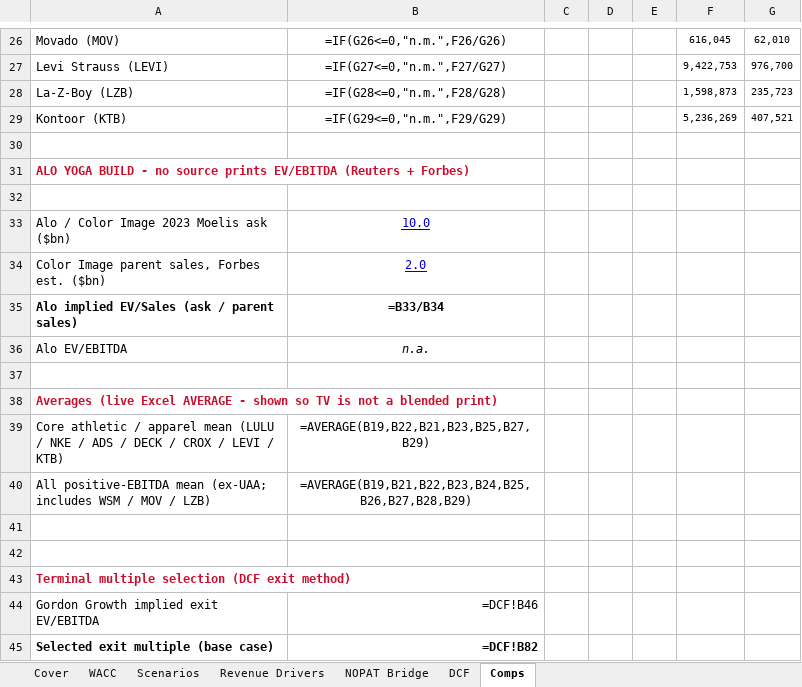
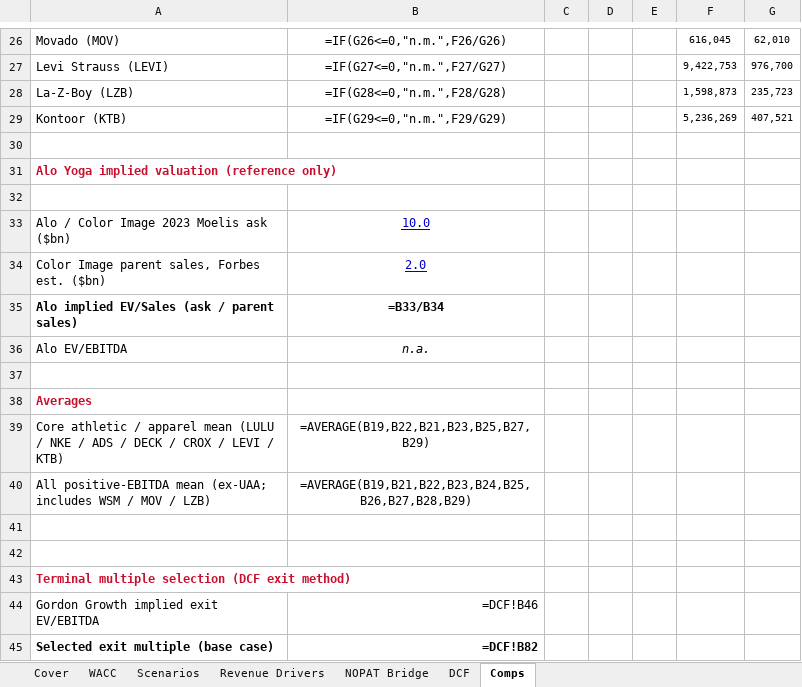
Before and after one commit to vengeanceaiUSC/RM, an Excel workbook: LULU/unbeiesgbar_final.xlsx, sheet Comps, drawn as a sheet; only a part is shown, gaps mark what is left out; values as stored, in another font and other column widths than the file's, no borders; formulas without a stored value are shown as written; the diff names each change by its address in the sheet, - before the commit and + after, or states it on an @@ line.

```diff
--- a/LULU/unbeiesgbar_final.xlsx (sheet Comps)
+++ b/LULU/unbeiesgbar_final.xlsx (sheet Comps)
-A31: ALO YOGA BUILD - no source prints EV/EBITDA (Reuters + Forbes)
+A31: Alo Yoga implied valuation (reference only)
-A38: Averages (live Excel AVERAGE - shown so TV is not a blended print)
+A38: Averages
```
Also changed, not shown: sheet DCF, sheet Scenarios, 1 other file.
